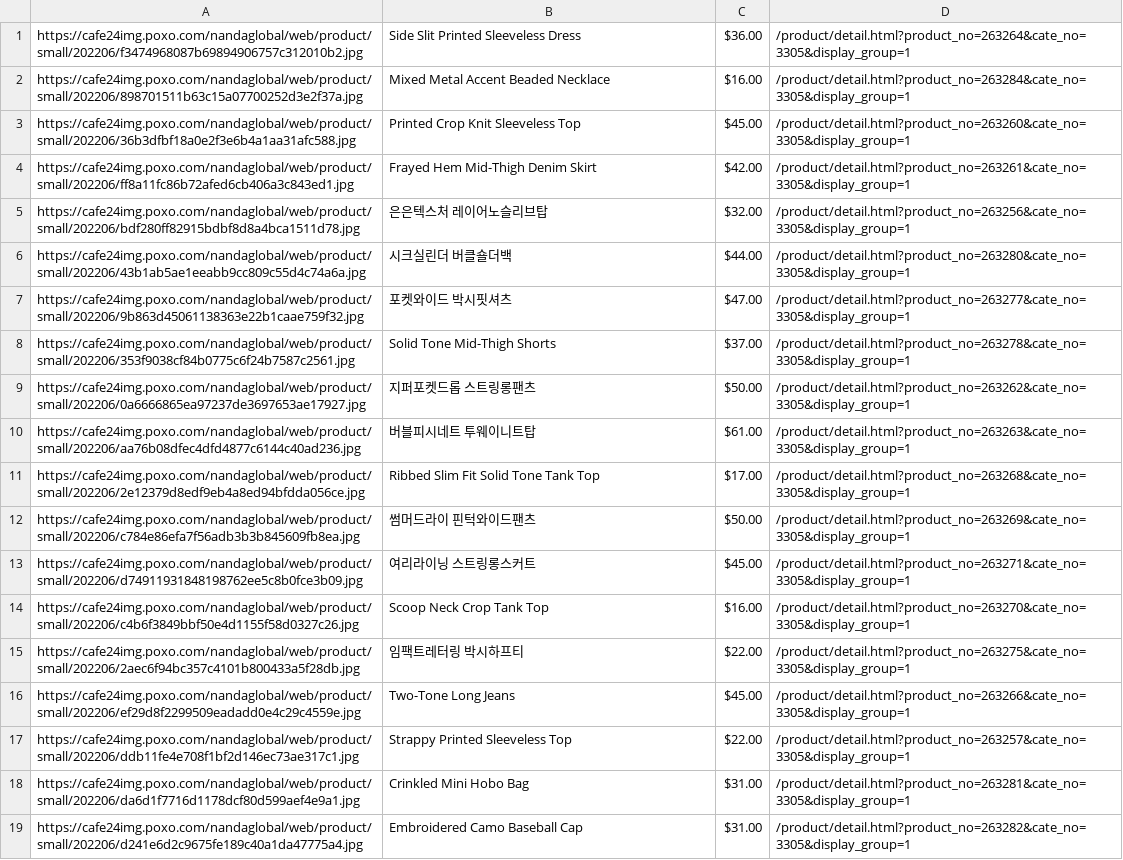
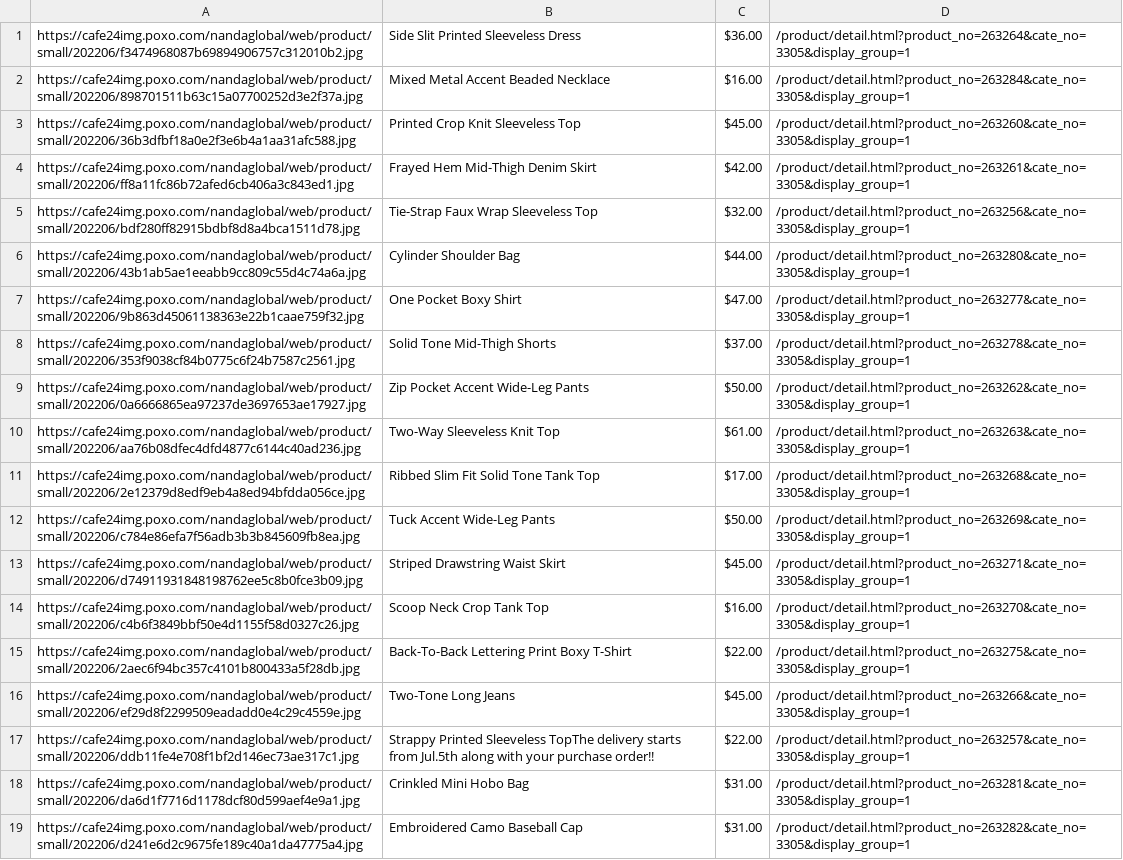
Before and after one commit to delitamakanda/scraper-kr-fashion-shops, a CSV file: core/output2.csv, drawn as a sheet; only a part is shown; the diff covers the shown part only.

Commit message:
Latest data: Sat Jun 25 02:49:37 UTC 2022

```diff
--- a/core/output2.csv
+++ b/core/output2.csv
@@ -4,15 +4,15 @@ https://cafe24img.poxo.com/nandaglobal/web/product/small/202206/36b3dfbf18a0e2f3
 https://cafe24img.poxo.com/nandaglobal/web/product/small/202206/ff8a11fc86b72afed6cb406a3c843ed1.jpg,Frayed Hem Mid-Thigh Denim Skirt,$42.00,/product/detail.html?product_no=263261&cate_no=3305&display_group=1
-https://cafe24img.poxo.com/nandaglobal/web/product/small/202206/bdf280ff82915bdbf8d8a4bca1511d78.jpg,은은텍스처 레이어노슬리브탑,$32.00,/product/detail.html?product_no=263256&cate_no=3305&display_group=1
-https://cafe24img.poxo.com/nandaglobal/web/product/small/202206/43b1ab5ae1eeabb9cc809c55d4c74a6a.jpg,시크실린더 버클숄더백,$44.00,/product/detail.html?product_no=263280&cate_no=3305&display_group=1
-https://cafe24img.poxo.com/nandaglobal/web/product/small/202206/9b863d45061138363e22b1caae759f32.jpg,포켓와이드 박시핏셔츠,$47.00,/product/detail.html?product_no=263277&cate_no=3305&display_group=1
+https://cafe24img.poxo.com/nandaglobal/web/product/small/202206/bdf280ff82915bdbf8d8a4bca1511d78.jpg,Tie-Strap Faux Wrap Sleeveless Top,$32.00,/product/detail.html?product_no=263256&cate_no=3305&display_group=1
+https://cafe24img.poxo.com/nandaglobal/web/product/small/202206/43b1ab5ae1eeabb9cc809c55d4c74a6a.jpg,Cylinder Shoulder Bag,$44.00,/product/detail.html?product_no=263280&cate_no=3305&display_group=1
+https://cafe24img.poxo.com/nandaglobal/web/product/small/202206/9b863d45061138363e22b1caae759f32.jpg,One Pocket Boxy Shirt,$47.00,/product/detail.html?product_no=263277&cate_no=3305&display_group=1
 https://cafe24img.poxo.com/nandaglobal/web/product/small/202206/353f9038cf84b0775c6f24b7587c2561.jpg,Solid Tone Mid-Thigh Shorts,$37.00,/product/detail.html?product_no=263278&cate_no=3305&display_group=1
-https://cafe24img.poxo.com/nandaglobal/web/product/small/202206/0a6666865ea97237de3697653ae17927.jpg,지퍼포켓드롭 스트링롱팬츠,$50.00,/product/detail.html?product_no=263262&cate_no=3305&display_group=1
-https://cafe24img.poxo.com/nandaglobal/web/product/small/202206/aa76b08dfec4dfd4877c6144c40ad236.jpg,버블피시네트 투웨이니트탑,$61.00,/product/detail.html?product_no=263263&cate_no=3305&display_group=1
+https://cafe24img.poxo.com/nandaglobal/web/product/small/202206/0a6666865ea97237de3697653ae17927.jpg,Zip Pocket Accent Wide-Leg Pants,$50.00,/product/detail.html?product_no=263262&cate_no=3305&display_group=1
+https://cafe24img.poxo.com/nandaglobal/web/product/small/202206/aa76b08dfec4dfd4877c6144c40ad236.jpg,Two-Way Sleeveless Knit Top,$61.00,/product/detail.html?product_no=263263&cate_no=3305&display_group=1
 https://cafe24img.poxo.com/nandaglobal/web/product/small/202206/2e12379d8edf9eb4a8ed94bfdda056ce.jpg,Ribbed Slim Fit Solid Tone Tank Top,$17.00,/product/detail.html?product_no=263268&cate_no=3305&display_group=1
-https://cafe24img.poxo.com/nandaglobal/web/product/small/202206/c784e86efa7f56adb3b3b845609fb8ea.jpg,썸머드라이 핀턱와이드팬츠,$50.00,/product/detail.html?product_no=263269&cate_no=3305&display_group=1
-https://cafe24img.poxo.com/nandaglobal/web/product/small/202206/d74911931848198762ee5c8b0fce3b09.jpg,여리라이닝 스트링롱스커트,$45.00,/product/detail.html?product_no=263271&cate_no=3305&display_group=1
+https://cafe24img.poxo.com/nandaglobal/web/product/small/202206/c784e86efa7f56adb3b3b845609fb8ea.jpg,Tuck Accent Wide-Leg Pants,$50.00,/product/detail.html?product_no=263269&cate_no=3305&display_group=1
+https://cafe24img.poxo.com/nandaglobal/web/product/small/202206/d74911931848198762ee5c8b0fce3b09.jpg,Striped Drawstring Waist Skirt,$45.00,/product/detail.html?product_no=263271&cate_no=3305&display_group=1
 https://cafe24img.poxo.com/nandaglobal/web/product/small/202206/c4b6f3849bbf50e4d1155f58d0327c26.jpg,Scoop Neck Crop Tank Top,$16.00,/product/detail.html?product_no=263270&cate_no=3305&display_group=1
-https://cafe24img.poxo.com/nandaglobal/web/product/small/202206/2aec6f94bc357c4101b800433a5f28db.jpg,임팩트레터링 박시하프티,$22.00,/product/detail.html?product_no=263275&cate_no=3305&display_group=1
+https://cafe24img.poxo.com/nandaglobal/web/product/small/202206/2aec6f94bc357c4101b800433a5f28db.jpg,Back-To-Back Lettering Print Boxy T-Shirt,$22.00,/product/detail.html?product_no=263275&cate_no=3305&display_group=1
 https://cafe24img.poxo.com/nandaglobal/web/product/small/202206/ef29d8f2299509eadadd0e4c29c4559e.jpg,Two-Tone Long Jeans,$45.00,/product/detail.html?product_no=263266&cate_no=3305&display_group=1
-https://cafe24img.poxo.com/nandaglobal/web/product/small/202206/ddb11fe4e708f1bf2d146ec73ae317c1.jpg,Strappy Printed Sleeveless Top,$22.00,/product/detail.html?product_no=263257&cate_no=3305&display_group=1
+https://cafe24img.poxo.com/nandaglobal/web/product/small/202206/ddb11fe4e708f1bf2d146ec73ae317c1.jpg,Strappy Printed Sleeveless TopThe delivery starts from Jul.5th along with your purchase order!!,$22.00,/product/detail.html?product_no=263257&cate_no=3305&display_group=1
 https://cafe24img.poxo.com/nandaglobal/web/product/small/202206/da6d1f7716d1178dcf80d599aef4e9a1.jpg,Crinkled Mini Hobo Bag,$31.00,/product/detail.html?product_no=263281&cate_no=3305&display_group=1
```
Also changed, not shown: 11 edited cells elsewhere in this file.
